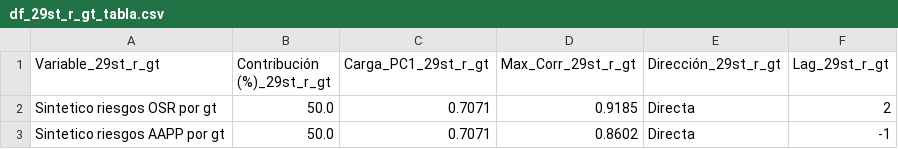
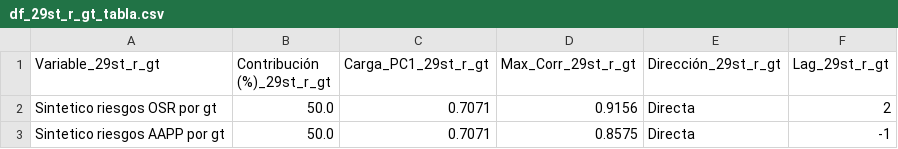
Before and after one commit to LuisaOGH/TFM_archivos, a CSV file: df_29st_r_gt_tabla.csv, drawn as a sheet.

Commit message:
Actualizando df_29st_r_gt_tabla.csv desde Colab

```diff
--- a/df_29st_r_gt_tabla.csv
+++ b/df_29st_r_gt_tabla.csv
@@ -1,3 +1,3 @@
 Variable_29st_r_gt,Contribución (%)_29st_r_gt,Carga_PC1_29st_r_gt,Max_Corr_29st_r_gt,Dirección_29st_r_gt,Lag_29st_r_gt
-Sintetico riesgos OSR por gt,50.0,0.7071,0.9185,Directa,2
-Sintetico riesgos AAPP por gt,50.0,0.7071,0.8602,Directa,-1
+Sintetico riesgos OSR por gt,50.0,0.7071,0.9156,Directa,2
+Sintetico riesgos AAPP por gt,50.0,0.7071,0.8575,Directa,-1
```
